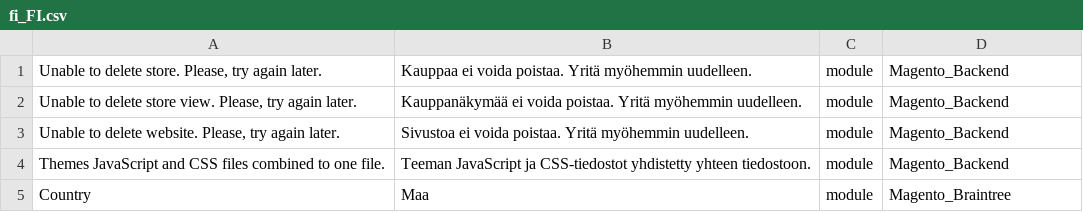
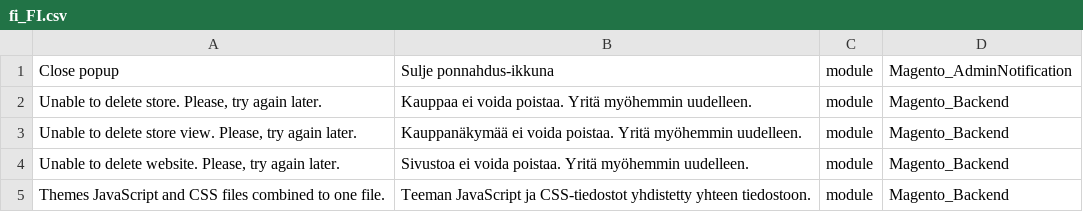
Before and after one commit to Magento2Translations/language_fi_fi, a CSV file: fi_FI.csv, drawn as a sheet; only a part is shown; the shorter side is filled out with more unchanged rows.

```diff
--- a/fi_FI.csv
+++ b/fi_FI.csv
@@ -1 +1,2 @@
+"Close popup","Sulje ponnahdus-ikkuna",module,Magento_AdminNotification
 "Unable to delete store. Please, try again later.","Kauppaa ei voida poistaa. Yritä myöhemmin uudelleen.",module,Magento_Backend
```
Also changed, not shown: 1 other file.
